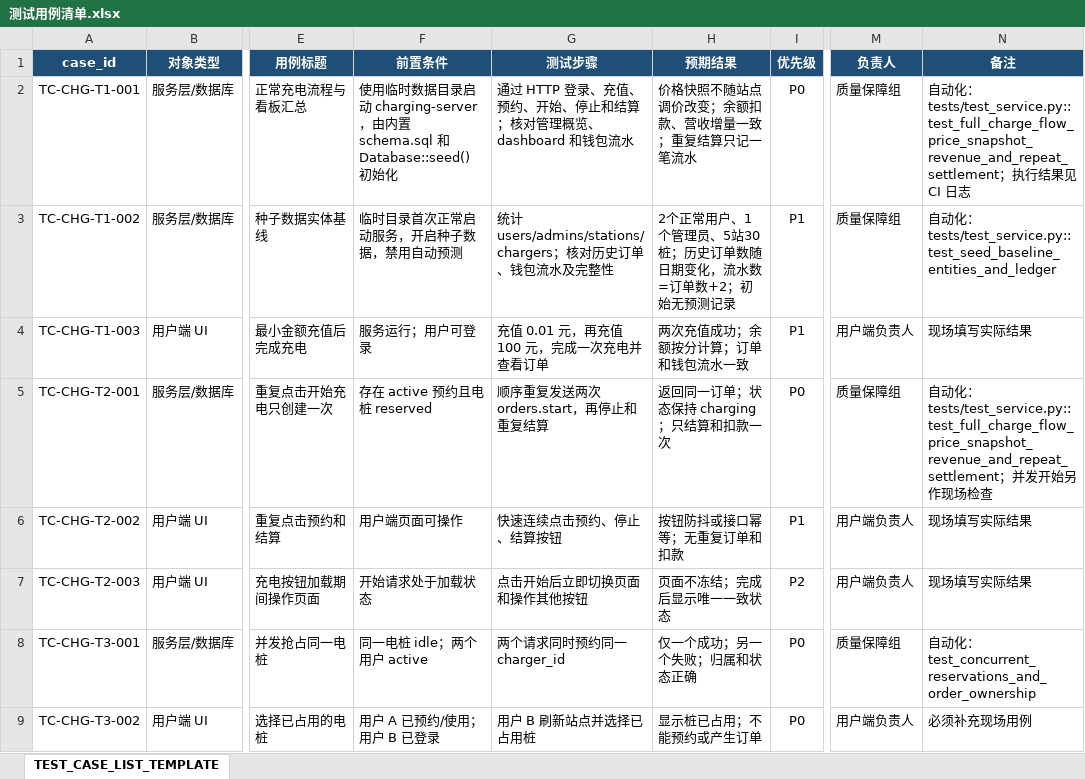
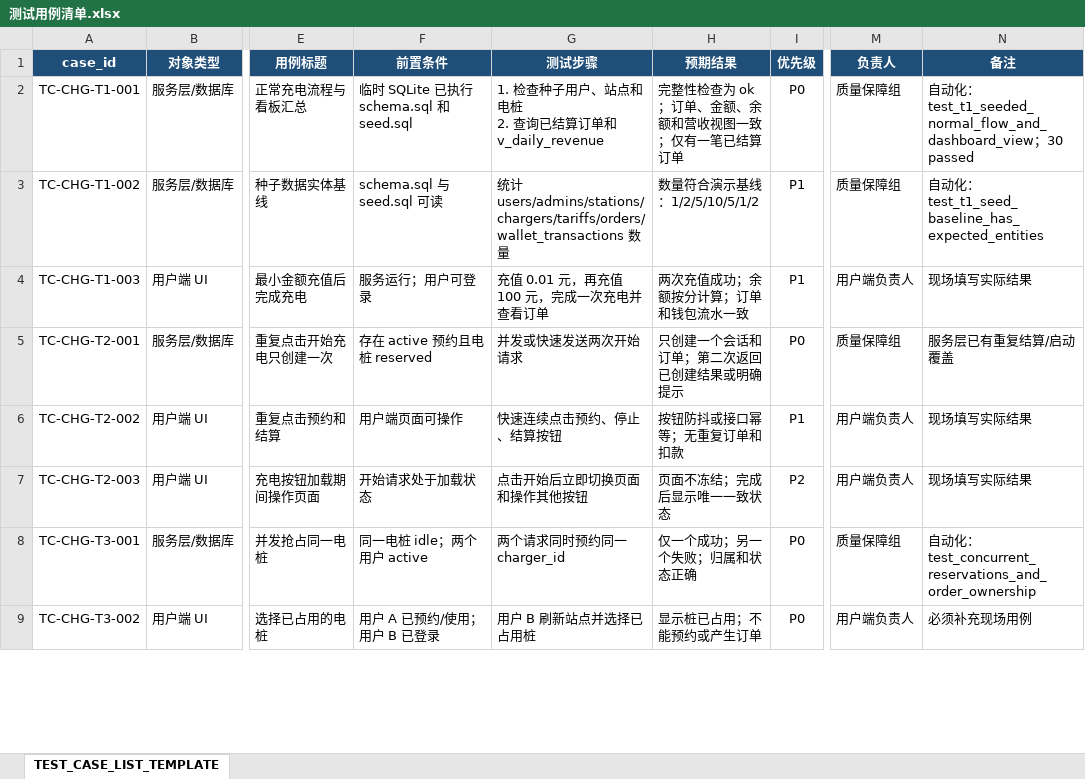
Before and after one commit to nek0name/bitse-bydxxq, an Excel workbook: docs/测试用例清单.xlsx, sheet TEST_CASE_LIST_TEMPLATE, drawn as a sheet; only a part is shown, gaps mark what is left out; values as stored, in another font and other column widths than the file's, no borders; conditional formats not drawn; ↵ is a line break in a cell; the diff covers the shown part only; the diff names each change by its address in the sheet, - before the commit and + after, or states it on an @@ line.

```diff
--- a/docs/测试用例清单.xlsx (sheet TEST_CASE_LIST_TEMPLATE)
+++ b/docs/测试用例清单.xlsx (sheet TEST_CASE_LIST_TEMPLATE)
-F2 (前置条件): 使用临时数据目录启动 charging-server，由内置 schema.sql 和 Database::seed() 初始化
+F2 (前置条件): 临时 SQLite 已执行 schema.sql 和 seed.sql
-G2 (测试步骤): 通过 HTTP 登录、充值、预约、开始、停止和结算；核对管理概览、dashboard 和钱包流水
+G2 (测试步骤): 1. 检查种子用户、站点和电桩 ↵ 2. 查询已结算订单和 v_daily_revenue
-H2 (预期结果): 价格快照不随站点调价改变；余额扣款、营收增量一致；重复结算只记一笔流水
+H2 (预期结果): 完整性检查为 ok；订单、金额、余额和营收视图一致；仅有一笔已结算订单
-N2 (备注): …化：tests/test_service.py::test_full_charge_flow_price_snapshot_revenue_and_repeat_settlement；执行结果见 CI 日志
+N2 (备注): …化：test_t1_seeded_normal_flow_and_dashboard_view；30 passed
-F3 (前置条件): 临时目录首次正常启动服务，开启种子数据，禁用自动预测
+F3 (前置条件): schema.sql 与 seed.sql 可读
-G3 (测试步骤): 统计 users/admins/stations/chargers；核对历史订单、钱包流水及完整性
+G3 (测试步骤): 统计 users/admins/stations/chargers/tariffs/orders/wallet_transactions 数量
-H3 (预期结果): 2个正常用户、1个管理员、5站30桩；历史订单数随日期变化，流水数=订单数+2；初始无预测记录
+H3 (预期结果): 数量符合演示基线：1/2/5/10/5/1/2
-N3 (备注): …化：tests/test_service.py::test_seed_baseline_entities_and_ledger
+N3 (备注): …化：test_t1_seed_baseline_has_expected_entities
-G5 (测试步骤): 顺序重复发送两次 orders.start，再停止和重复结算
+G5 (测试步骤): 并发或快速发送两次开始请求
-H5 (预期结果): 返回同一订单；状态保持 charging；只结算和扣款一次
+H5 (预期结果): 只创建一个会话和订单；第二次返回已创建结果或明确提示
-N5 (备注): 自动化：tests/test_service.py::test_full_charge_flow_price_snapshot_revenue_and_repeat_settlement；并发开始另作现场检查
+N5 (备注): 服务层已有重复结算/启动覆盖
```
Also changed, not shown: 17 edited cells elsewhere in this sheet, 7 other files.
